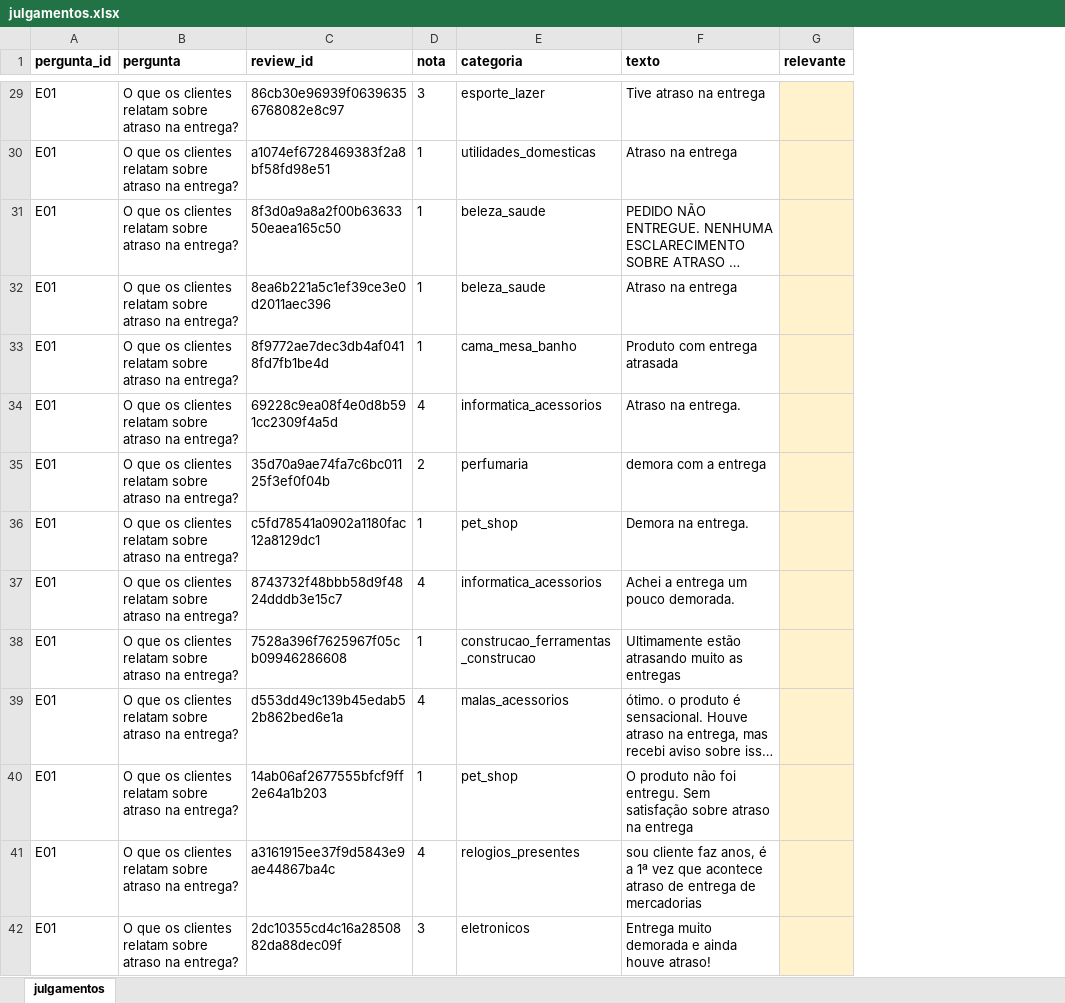
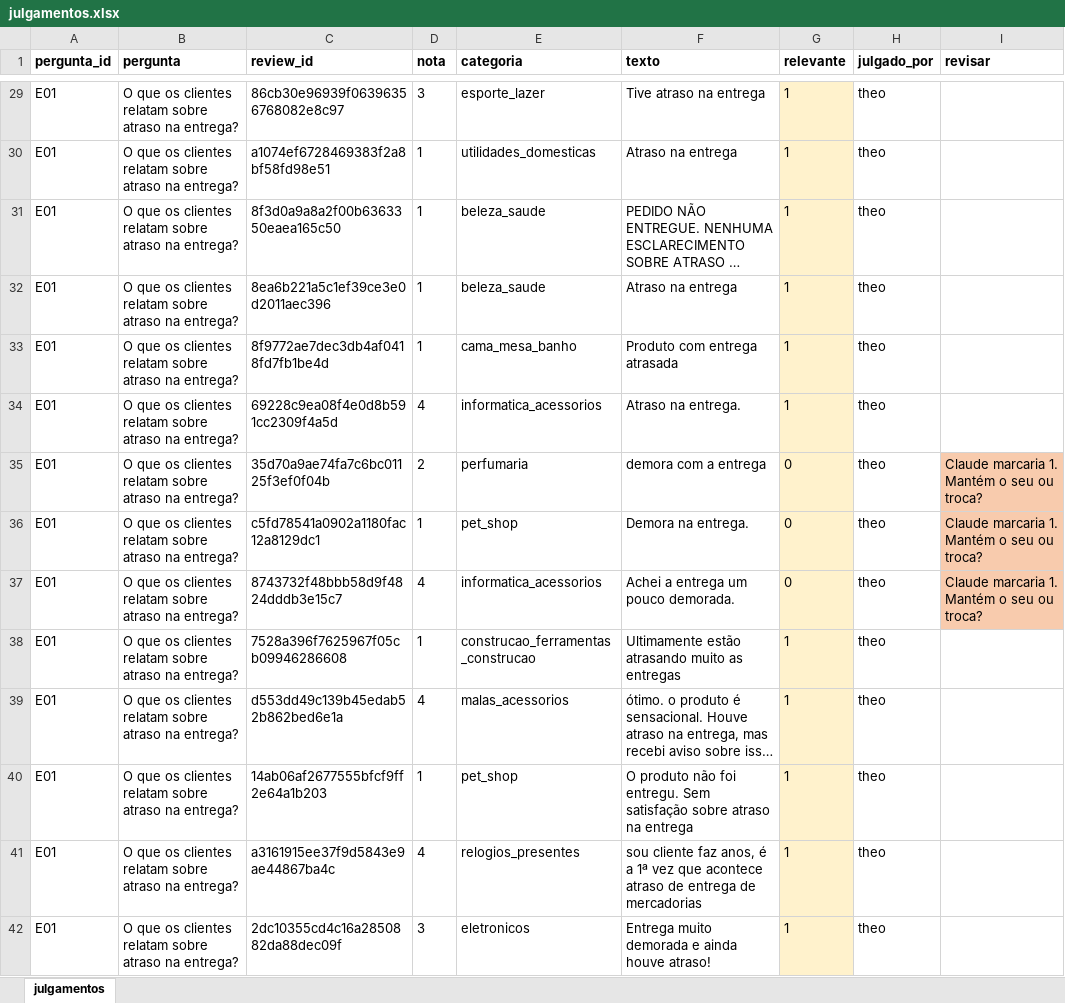
Before and after one commit to theocoleone/tech-challenge-4, an Excel workbook: eval/julgamentos.xlsx, sheet julgamentos, drawn as a sheet; only a part is shown, gaps mark what is left out; long unchanged cells end in …; values as stored, in another font and other column widths than the file's, no borders; the diff covers the shown part only; the diff names each change by its address in the sheet, - before the commit and + after, or states it on an @@ line.

Commit message:
feat: julgamentos completos (611 do Theo, 320 do Claude) com registro de autoria e divergências

```diff
--- a/eval/julgamentos.xlsx (sheet julgamentos)
+++ b/eval/julgamentos.xlsx (sheet julgamentos)
@@ column H (julgado_por) unhidden, rows 29-42: all theo @@
+column I (revisar), rows 35-37: all Claude marcaria 1. Mantém o seu ou troca?
-G29:G34 (relevante): (empty)
+G29:G34 (relevante): 1
-G35:G37 (relevante): (empty)
+G35:G37 (relevante): 0
-G38:G42 (relevante): (empty)
+G38:G42 (relevante): 1
```
Also changed, not shown: 917 edited cells elsewhere in this sheet, 2 other files.
